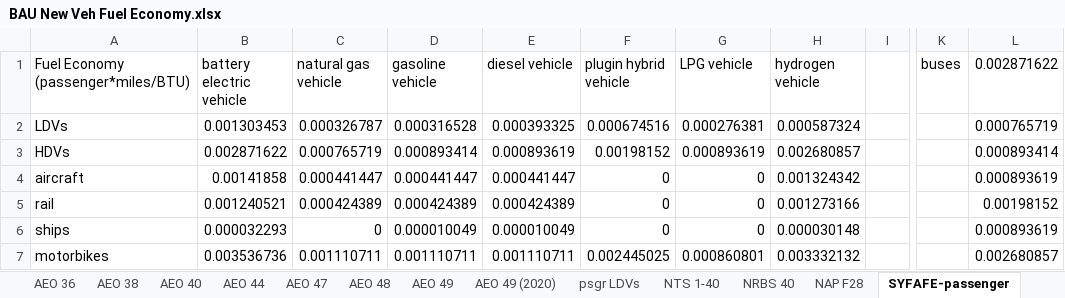
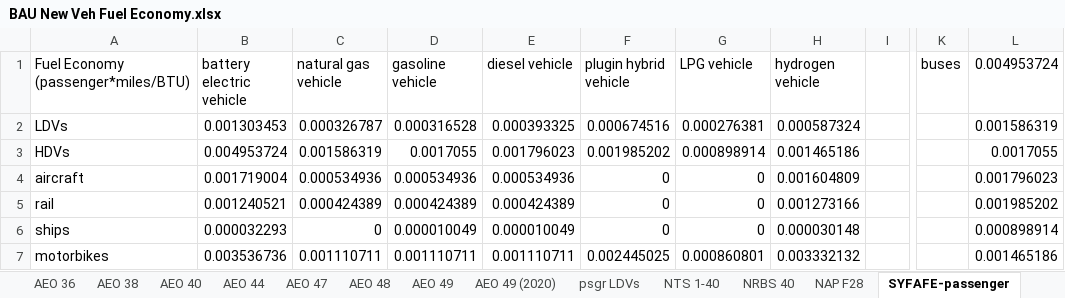
Before and after one commit to Smart-Trans/eps-china2019-smart-trans, an Excel workbook: InputData/trans/BNVFE/BAU New Veh Fuel Economy.xlsx, sheet SYFAFE-passenger, drawn as a sheet; only a part is shown, gaps mark what is left out; values as stored, in another font and other column widths than the file's, no borders; the diff names each change by its address in the sheet, - before the commit and + after, or states it on an @@ line.

```diff
--- a/InputData/trans/BNVFE/BAU New Veh Fuel Economy.xlsx (sheet SYFAFE-passenger)
+++ b/InputData/trans/BNVFE/BAU New Veh Fuel Economy.xlsx (sheet SYFAFE-passenger)
-L1: 0.002871622
+L1: 0.004953724
-L2 (0.004953724): 0.000765719
+L2 (0.004953724): 0.001586319
-B3 (battery electric vehicle): 0.002871622
+B3 (battery electric vehicle): 0.004953724
-C3 (natural gas vehicle): 0.000765719
+C3 (natural gas vehicle): 0.001586319
-D3 (gasoline vehicle): 0.000893414
+D3 (gasoline vehicle): 0.0017055
-E3 (diesel vehicle): 0.000893619
+E3 (diesel vehicle): 0.001796023
-F3 (plugin hybrid vehicle): 0.00198152
+F3 (plugin hybrid vehicle): 0.001985202
-G3 (LPG vehicle): 0.000893619
+G3 (LPG vehicle): 0.000898914
-H3 (hydrogen vehicle): 0.002680857
+H3 (hydrogen vehicle): 0.001465186
-L3 (0.004953724): 0.000893414
+L3 (0.004953724): 0.0017055
-B4 (battery electric vehicle): 0.00141858
+B4 (battery electric vehicle): 0.001719004
-C4 (natural gas vehicle): 0.000441447
+C4 (natural gas vehicle): 0.000534936
-D4 (gasoline vehicle): 0.000441447
+D4 (gasoline vehicle): 0.000534936
-E4 (diesel vehicle): 0.000441447
+E4 (diesel vehicle): 0.000534936
-H4 (hydrogen vehicle): 0.001324342
+H4 (hydrogen vehicle): 0.001604809
-L4 (0.004953724): 0.000893619
+L4 (0.004953724): 0.001796023
-L5 (0.004953724): 0.00198152
+L5 (0.004953724): 0.001985202
-L6 (0.004953724): 0.000893619
+L6 (0.004953724): 0.000898914
-L7 (0.004953724): 0.002680857
+L7 (0.004953724): 0.001465186
```
Also changed, not shown: sheet BNVFE-HDVs-psgr, sheet BNVFE_data for BHNVFEAL, sheet BNVFE-aircraft-psgr, sheet BNVFE-ships-frgt, formulas that keep their value, InputData/trans/SYFAFE/cn-Start Year Fleet Avg Fuel Economy.xlsx, 2 other files.
